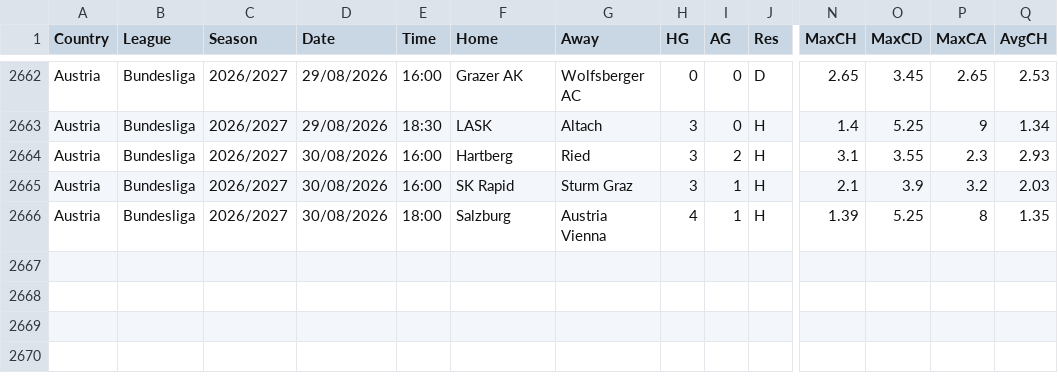
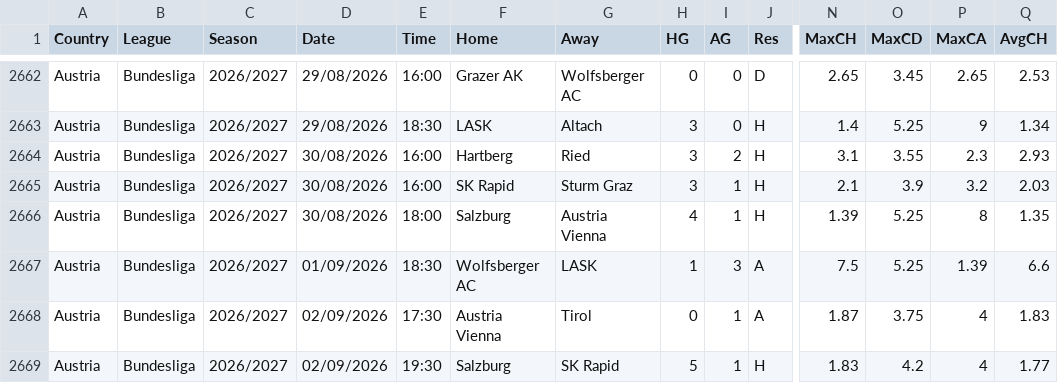
Before and after one commit to majoroka/sportBet-App, a CSV file: public/data/standings/AUT.csv, drawn as a sheet; only a part is shown, gaps mark what is left out; rows hold the shown columns only; the diff names each change by its address in the sheet, - before the commit and + after, or states it on an @@ line.

```diff
--- a/public/data/standings/AUT.csv
+++ b/public/data/standings/AUT.csv
+row 2667: Austria | Bundesliga | 2026/2027 | 01/09/2026 | 18:30 | Wolfsberger AC | LASK | 1 | 3 | A | 7.5 | 5.25 | 1.39 | 6.6
+row 2668: Austria | Bundesliga | 2026/2027 | 02/09/2026 | 17:30 | Austria Vienna | Tirol | 0 | 1 | A | 1.87 | 3.75 | 4 | 1.83
+row 2669: Austria | Bundesliga | 2026/2027 | 02/09/2026 | 19:30 | Salzburg | SK Rapid | 5 | 1 | H | 1.83 | 4.2 | 4 | 1.77
```
Also changed, not shown: public/data/standings/DNK.csv, public/data/standings/JPN.csv, 4 other files.
